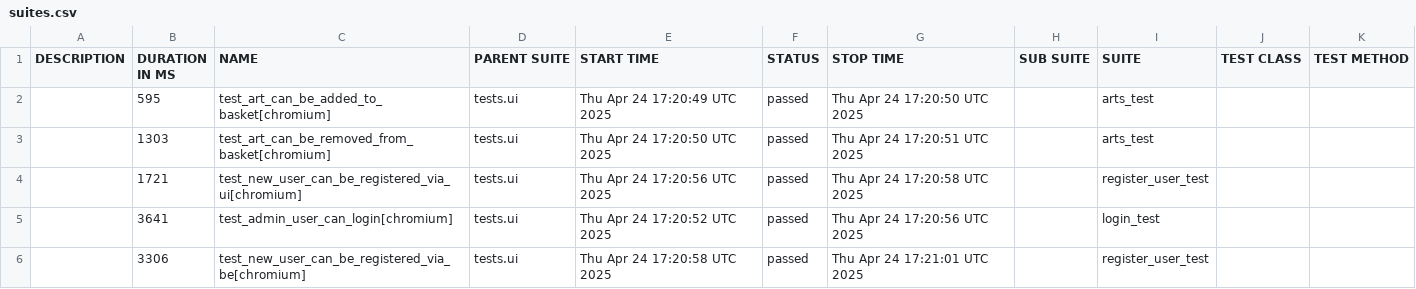
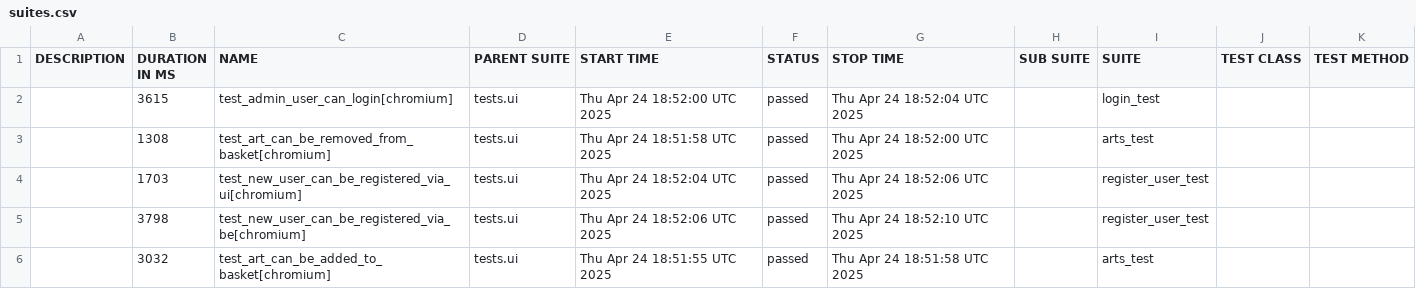
Before and after one commit to PKuravskyi/PetPythonPlaywright, a CSV file: data/suites.csv, drawn as a sheet.

```diff
--- a/data/suites.csv
+++ b/data/suites.csv
@@ -1,6 +1,6 @@
 "DESCRIPTION","DURATION IN MS","NAME","PARENT SUITE","START TIME","STATUS","STOP TIME","SUB SUITE","SUITE","TEST CLASS","TEST METHOD"
-"","595","test_art_can_be_added_to_basket[chromium]","tests.ui","Thu Apr 24 17:20:49 UTC 2025","passed","Thu Apr 24 17:20:50 UTC 2025","","arts_test","",""
-"","1303","test_art_can_be_removed_from_basket[chromium]","tests.ui","Thu Apr 24 17:20:50 UTC 2025","passed","Thu Apr 24 17:20:51 UTC 2025","","arts_test","",""
-"","1721","test_new_user_can_be_registered_via_ui[chromium]","tests.ui","Thu Apr 24 17:20:56 UTC 2025","passed","Thu Apr 24 17:20:58 UTC 2025","","register_user_test","",""
-"","3641","test_admin_user_can_login[chromium]","tests.ui","Thu Apr 24 17:20:52 UTC 2025","passed","Thu Apr 24 17:20:56 UTC 2025","","login_test","",""
-"","3306","test_new_user_can_be_registered_via_be[chromium]","tests.ui","Thu Apr 24 17:20:58 UTC 2025","passed","Thu Apr 24 17:21:01 UTC 2025","","register_user_test","",""
+"","3615","test_admin_user_can_login[chromium]","tests.ui","Thu Apr 24 18:52:00 UTC 2025","passed","Thu Apr 24 18:52:04 UTC 2025","","login_test","",""
+"","1308","test_art_can_be_removed_from_basket[chromium]","tests.ui","Thu Apr 24 18:51:58 UTC 2025","passed","Thu Apr 24 18:52:00 UTC 2025","","arts_test","",""
+"","1703","test_new_user_can_be_registered_via_ui[chromium]","tests.ui","Thu Apr 24 18:52:04 UTC 2025","passed","Thu Apr 24 18:52:06 UTC 2025","","register_user_test","",""
+"","3798","test_new_user_can_be_registered_via_be[chromium]","tests.ui","Thu Apr 24 18:52:06 UTC 2025","passed","Thu Apr 24 18:52:10 UTC 2025","","register_user_test","",""
+"","3032","test_art_can_be_added_to_basket[chromium]","tests.ui","Thu Apr 24 18:51:55 UTC 2025","passed","Thu Apr 24 18:51:58 UTC 2025","","arts_test","",""
```
Also changed, not shown: 24 other files.
